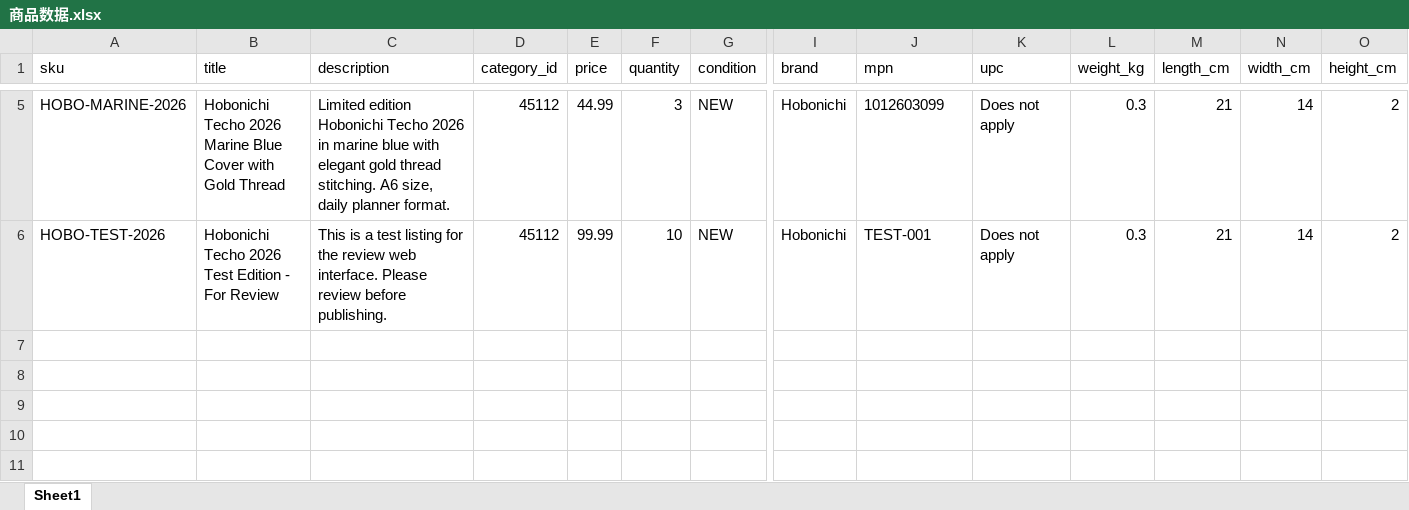
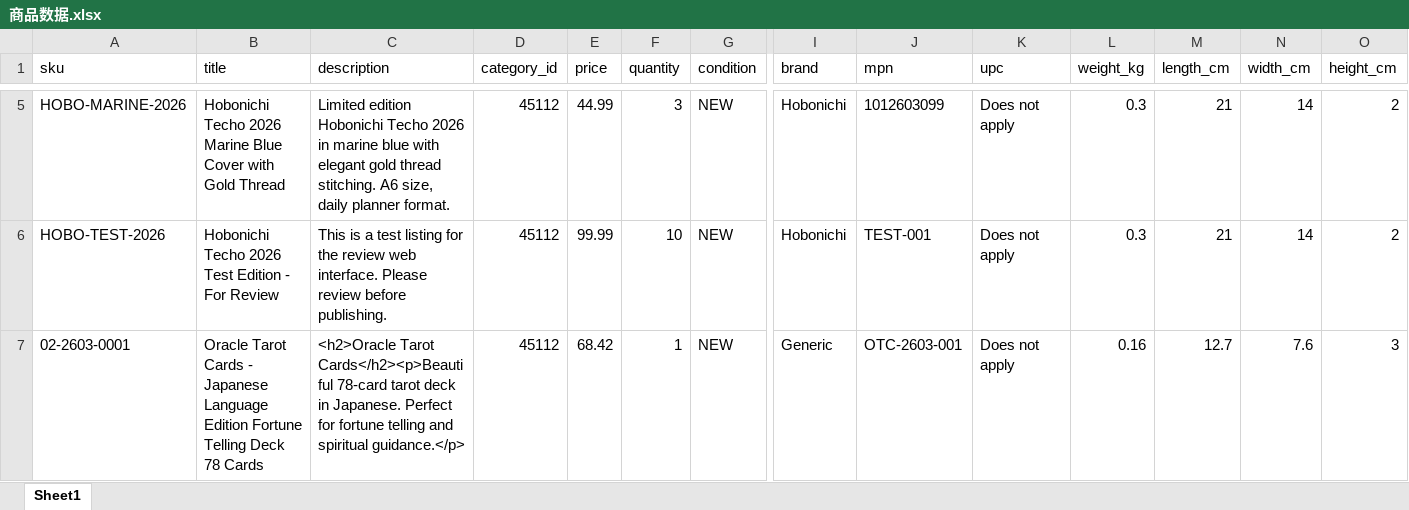
Before and after one commit to aaariel0506-debug/ebay-project, an Excel workbook: src/listing-system/商品数据.xlsx, sheet Sheet1, drawn as a sheet; only a part is shown, gaps mark what is left out; values as stored, in another font and other column widths than the file's, no borders; rows hold the shown columns only; the diff names each change by its address in the sheet, - before the commit and + after, or states it on an @@ line.

Commit message:
feat: add listing workflow and tarot cards SKU

```diff
--- a/src/listing-system/商品数据.xlsx (sheet Sheet1)
+++ b/src/listing-system/商品数据.xlsx (sheet Sheet1)
+row 7: 02-2603-0001 | Oracle Tarot Cards - Japanese Language Edition Fortune Telling Deck 78 Cards | <h2>Oracle Tarot Cards</h2><p>Beautiful 78-card tarot deck in Japanese. Perfect for fortune telling and spiritual guidance.</p> | 45112 | 68.42 | 1 | NEW | Generic | OTC-2603-001 | Does not apply | 0.16 | 12.7 | 7.6 | 3
```
Also changed, not shown: 1 other file.
